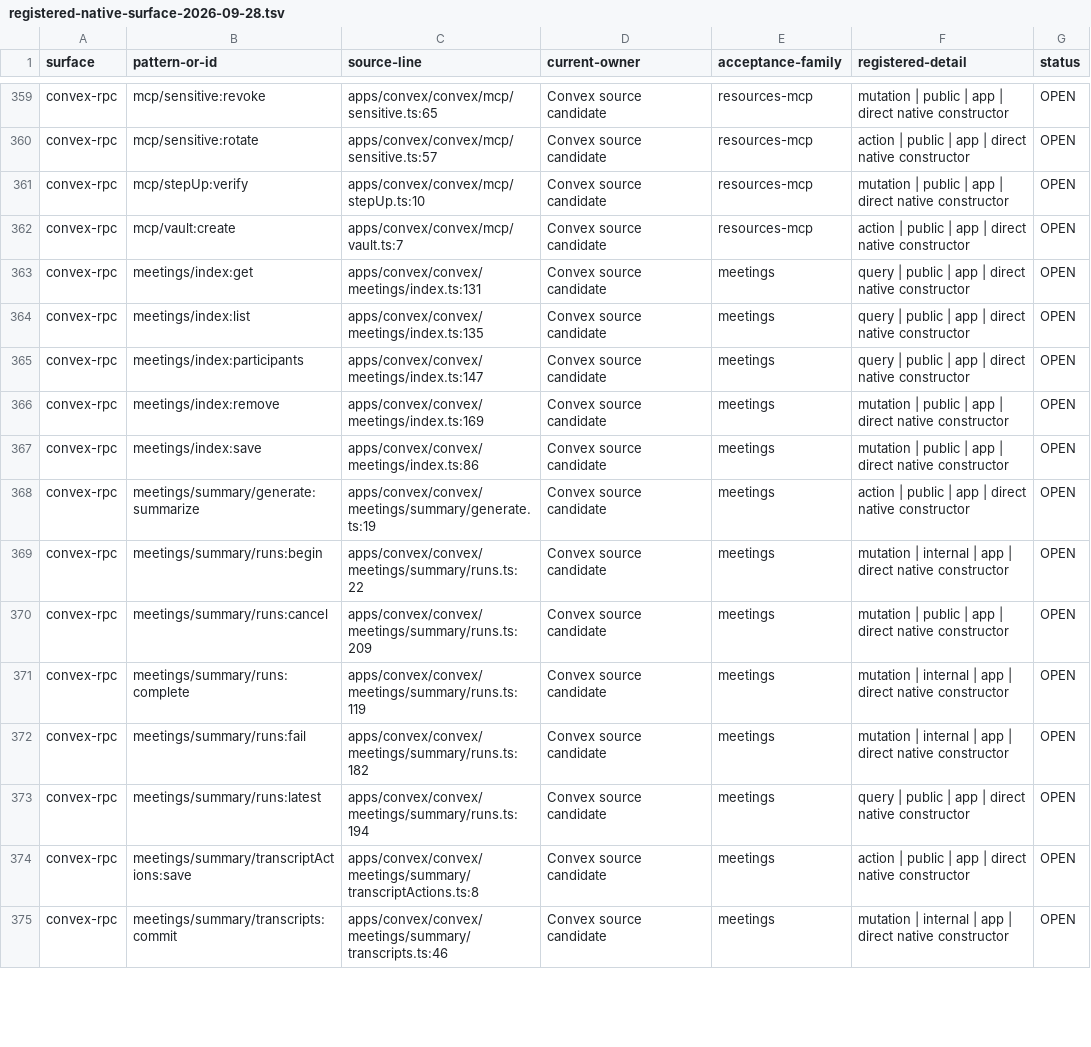
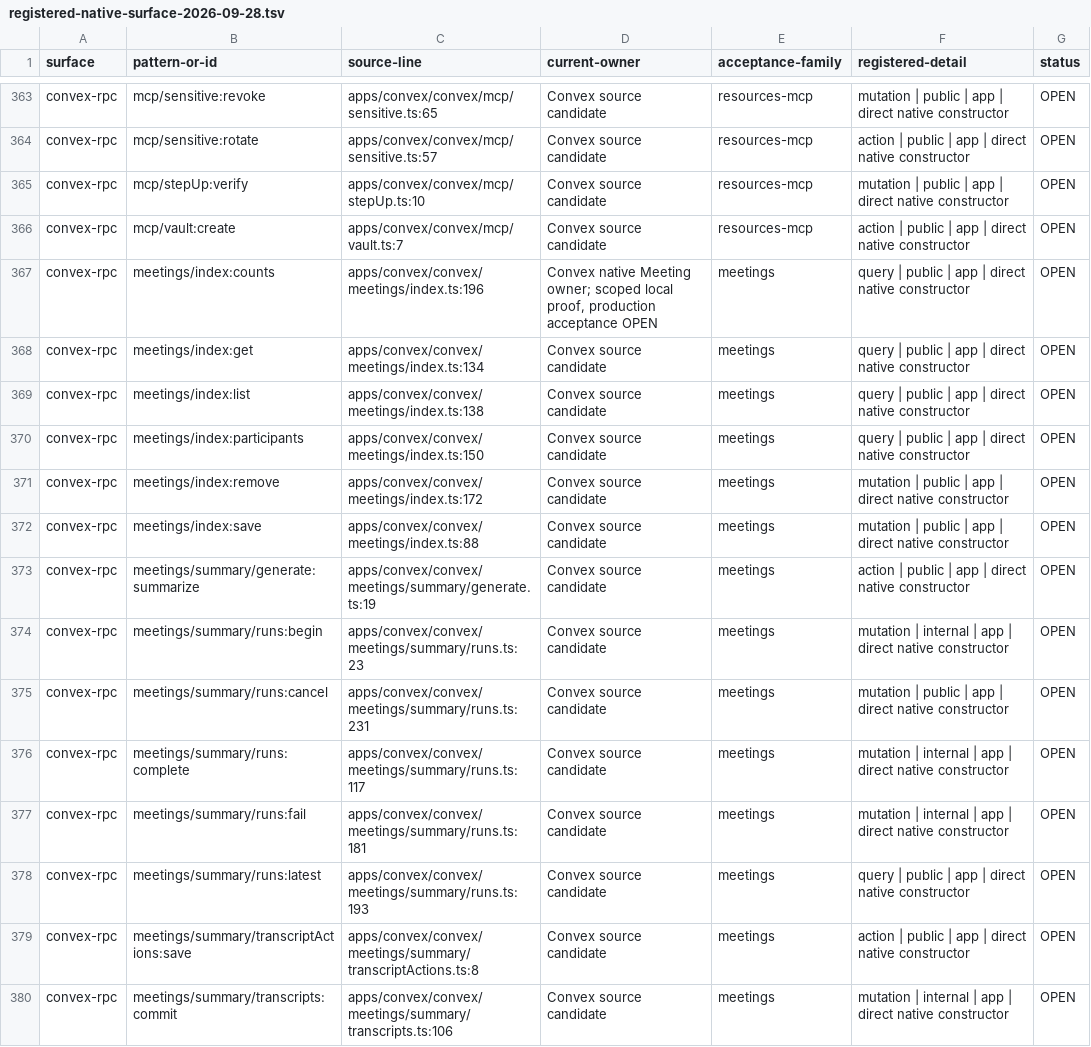
Before and after one commit to withsummon/summon-core-system, a TSV file: docs/migrations/convex/registered-native-surface-2026-09-28.tsv, drawn as a sheet; only a part is shown, gaps mark what is left out; the diff covers the shown part only.

Commit message:
docs(convex): reconcile Meeting owners and isolated acceptance receipts

```diff
--- a/docs/migrations/convex/registered-native-surface-2026-09-28.tsv
+++ b/docs/migrations/convex/registered-native-surface-2026-09-28.tsv
@@ -362,14 +366,15 @@ convex-rpc	mcp/stepUp:verify	apps/convex/convex/mcp/stepUp.ts:10	Convex source c
 convex-rpc	mcp/vault:create	apps/convex/convex/mcp/vault.ts:7	Convex source candidate	resources-mcp	action | public | app | direct native constructor	OPEN
-convex-rpc	meetings/index:get	apps/convex/convex/meetings/index.ts:131	Convex source candidate	meetings	query | public | app | direct native constructor	OPEN
-convex-rpc	meetings/index:list	apps/convex/convex/meetings/index.ts:135	Convex source candidate	meetings	query | public | app | direct native constructor	OPEN
-convex-rpc	meetings/index:participants	apps/convex/convex/meetings/index.ts:147	Convex source candidate	meetings	query | public | app | direct native constructor	OPEN
-convex-rpc	meetings/index:remove	apps/convex/convex/meetings/index.ts:169	Convex source candidate	meetings	mutation | public | app | direct native constructor	OPEN
-convex-rpc	meetings/index:save	apps/convex/convex/meetings/index.ts:86	Convex source candidate	meetings	mutation | public | app | direct native constructor	OPEN
+convex-rpc	meetings/index:counts	apps/convex/convex/meetings/index.ts:196	Convex native Meeting owner; scoped local proof, production acceptance OPEN	meetings	query | public | app | direct native constructor	OPEN
+convex-rpc	meetings/index:get	apps/convex/convex/meetings/index.ts:134	Convex source candidate	meetings	query | public | app | direct native constructor	OPEN
+convex-rpc	meetings/index:list	apps/convex/convex/meetings/index.ts:138	Convex source candidate	meetings	query | public | app | direct native constructor	OPEN
+convex-rpc	meetings/index:participants	apps/convex/convex/meetings/index.ts:150	Convex source candidate	meetings	query | public | app | direct native constructor	OPEN
+convex-rpc	meetings/index:remove	apps/convex/convex/meetings/index.ts:172	Convex source candidate	meetings	mutation | public | app | direct native constructor	OPEN
+convex-rpc	meetings/index:save	apps/convex/convex/meetings/index.ts:88	Convex source candidate	meetings	mutation | public | app | direct native constructor	OPEN
 convex-rpc	meetings/summary/generate:summarize	apps/convex/convex/meetings/summary/generate.ts:19	Convex source candidate	meetings	action | public | app | direct native constructor	OPEN
-convex-rpc	meetings/summary/runs:begin	apps/convex/convex/meetings/summary/runs.ts:22	Convex source candidate	meetings	mutation | internal | app | direct native constructor	OPEN
-convex-rpc	meetings/summary/runs:cancel	apps/convex/convex/meetings/summary/runs.ts:209	Convex source candidate	meetings	mutation | public | app | direct native constructor	OPEN
-convex-rpc	meetings/summary/runs:complete	apps/convex/convex/meetings/summary/runs.ts:119	Convex source candidate	meetings	mutation | internal | app | direct native constructor	OPEN
-convex-rpc	meetings/summary/runs:fail	apps/convex/convex/meetings/summary/runs.ts:182	Convex source candidate	meetings	mutation | internal | app | direct native constructor	OPEN
-convex-rpc	meetings/summary/runs:latest	apps/convex/convex/meetings/summary/runs.ts:194	Convex source candidate	meetings	query | public | app | direct native constructor	OPEN
+convex-rpc	meetings/summary/runs:begin	apps/convex/convex/meetings/summary/runs.ts:23	Convex source candidate	meetings	mutation | internal | app | direct native constructor	OPEN
+convex-rpc	meetings/summary/runs:cancel	apps/convex/convex/meetings/summary/runs.ts:231	Convex source candidate	meetings	mutation | public | app | direct native constructor	OPEN
+convex-rpc	meetings/summary/runs:complete	apps/convex/convex/meetings/summary/runs.ts:117	Convex source candidate	meetings	mutation | internal | app | direct native constructor	OPEN
+convex-rpc	meetings/summary/runs:fail	apps/convex/convex/meetings/summary/runs.ts:181	Convex source candidate	meetings	mutation | internal | app | direct native constructor	OPEN
+convex-rpc	meetings/summary/runs:latest	apps/convex/convex/meetings/summary/runs.ts:193	Convex source candidate	meetings	query | public | app | direct native constructor	OPEN
 convex-rpc	meetings/summary/transcriptActions:save	apps/convex/convex/meetings/summary/transcriptActions.ts:8	Convex source candidate	meetings	action | public | app | direct native constructor	OPEN
-convex-rpc	meetings/summary/transcripts:commit	apps/convex/convex/meetings/summary/transcripts.ts:46	Convex source candidate	meetings	mutation | internal | app | direct native constructor	OPEN
+convex-rpc	meetings/summary/transcripts:commit	apps/convex/convex/meetings/summary/transcripts.ts:106	Convex source candidate	meetings	mutation | internal | app | direct native constructor	OPEN
```
Also changed, not shown: 17 added rows and 35 edited cells elsewhere in this file, docs/migrations/convex/registered-surface-2026-09-28.tsv, 6 other files.
